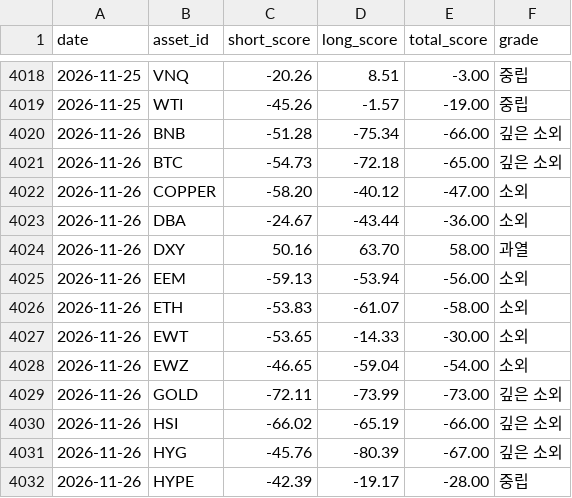
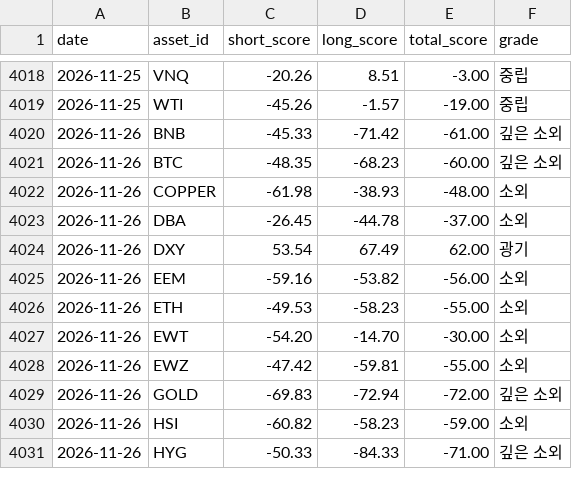
Before and after one commit to myungjungcrypto/overbought_oversold_assets, a CSV file: reports/history.csv, drawn as a sheet; only a part is shown, gaps mark what is left out; the diff covers the shown part only.

```diff
--- a/reports/history.csv
+++ b/reports/history.csv
@@ -4019,14 +4019,13 @@ date,asset_id,short_score,long_score,total_score,grade
 2026-11-25,WTI,-45.26,-1.57,-19.00,중립
-2026-11-26,BNB,-51.28,-75.34,-66.00,깊은 소외
-2026-11-26,BTC,-54.73,-72.18,-65.00,깊은 소외
-2026-11-26,COPPER,-58.20,-40.12,-47.00,소외
-2026-11-26,DBA,-24.67,-43.44,-36.00,소외
-2026-11-26,DXY,50.16,63.70,58.00,과열
-2026-11-26,EEM,-59.13,-53.94,-56.00,소외
-2026-11-26,ETH,-53.83,-61.07,-58.00,소외
-2026-11-26,EWT,-53.65,-14.33,-30.00,소외
-2026-11-26,EWZ,-46.65,-59.04,-54.00,소외
-2026-11-26,GOLD,-72.11,-73.99,-73.00,깊은 소외
-2026-11-26,HSI,-66.02,-65.19,-66.00,깊은 소외
-2026-11-26,HYG,-45.76,-80.39,-67.00,깊은 소외
-2026-11-26,HYPE,-42.39,-19.17,-28.00,중립
+2026-11-26,BNB,-45.33,-71.42,-61.00,깊은 소외
+2026-11-26,BTC,-48.35,-68.23,-60.00,깊은 소외
+2026-11-26,COPPER,-61.98,-38.93,-48.00,소외
+2026-11-26,DBA,-26.45,-44.78,-37.00,소외
+2026-11-26,DXY,53.54,67.49,62.00,광기
+2026-11-26,EEM,-59.16,-53.82,-56.00,소외
+2026-11-26,ETH,-49.53,-58.23,-55.00,소외
+2026-11-26,EWT,-54.20,-14.70,-30.00,소외
+2026-11-26,EWZ,-47.42,-59.81,-55.00,소외
+2026-11-26,GOLD,-69.83,-72.94,-72.00,깊은 소외
+2026-11-26,HSI,-60.82,-58.23,-59.00,소외
+2026-11-26,HYG,-50.33,-84.33,-71.00,깊은 소외
```
Also changed, not shown: 1 added row and 61 edited cells elsewhere in this file, 8 other files.
